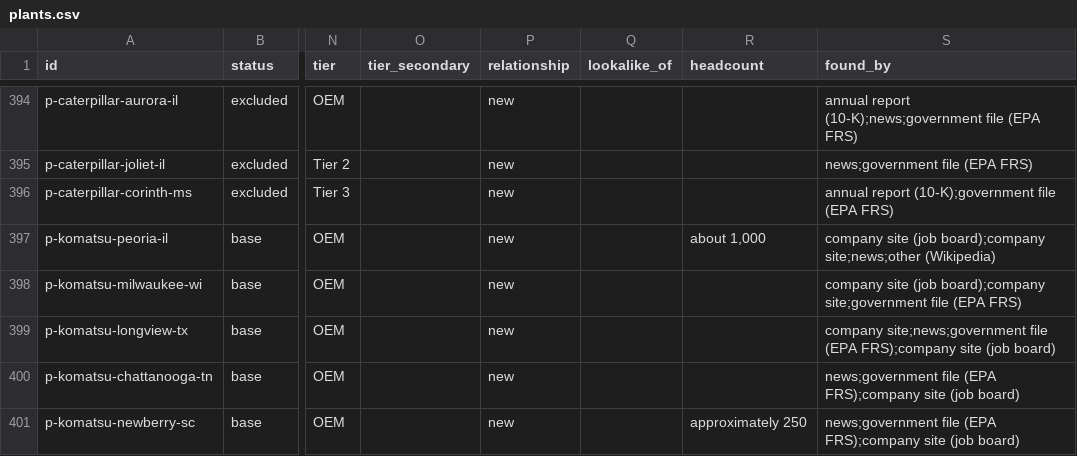
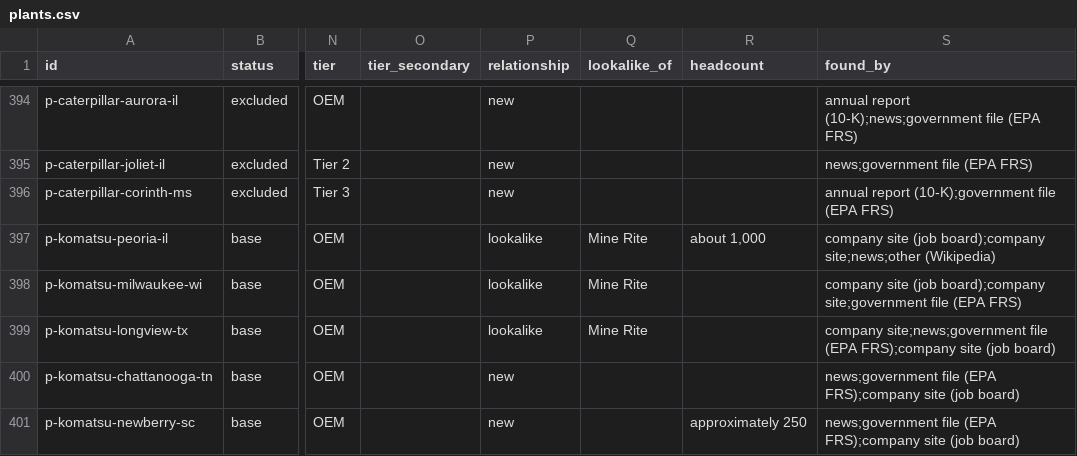
Before and after one commit to logosinnovation/weld, a CSV file: ledger/plants.csv, drawn as a sheet; only a part is shown, gaps mark what is left out; the diff covers the shown part only; the diff names each change by its address in the sheet, - before the commit and + after, or states it on an @@ line.

```diff
--- a/ledger/plants.csv
+++ b/ledger/plants.csv
-P397:P399 (relationship): new
+P397:P399 (relationship): lookalike
-Q397:Q399 (lookalike_of): (empty)
+Q397:Q399 (lookalike_of): Mine Rite
```
Also changed, not shown: 24 edited cells elsewhere in this file, ledger/verticals.csv, 5 other files.
